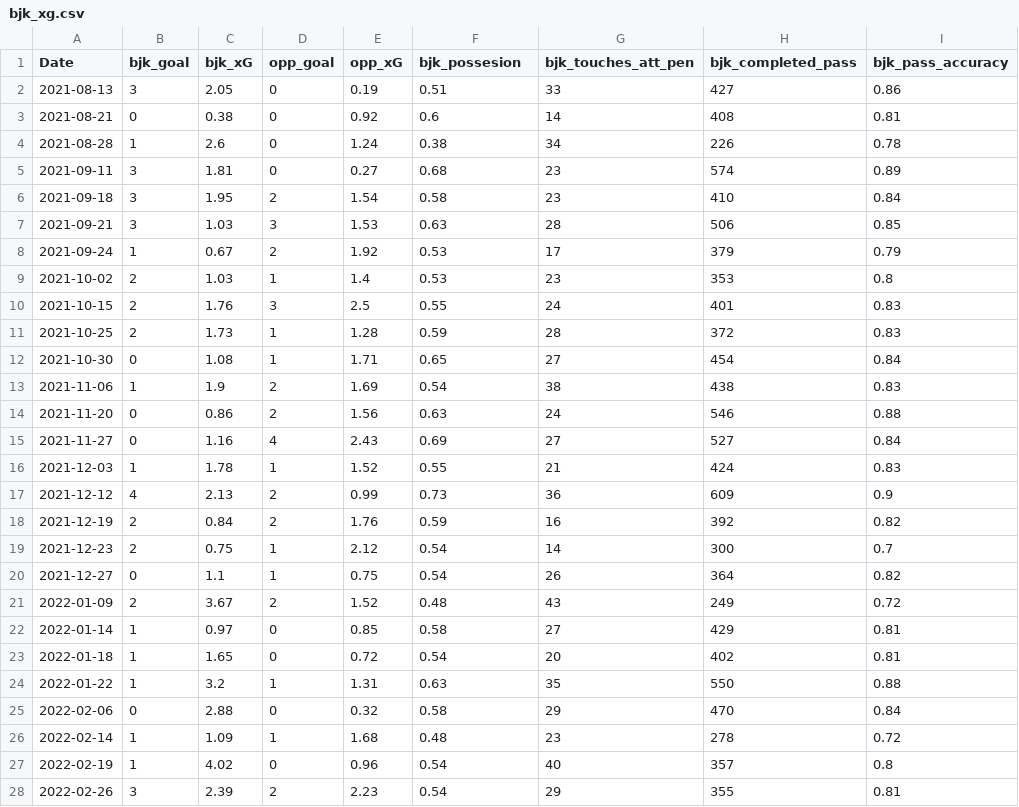
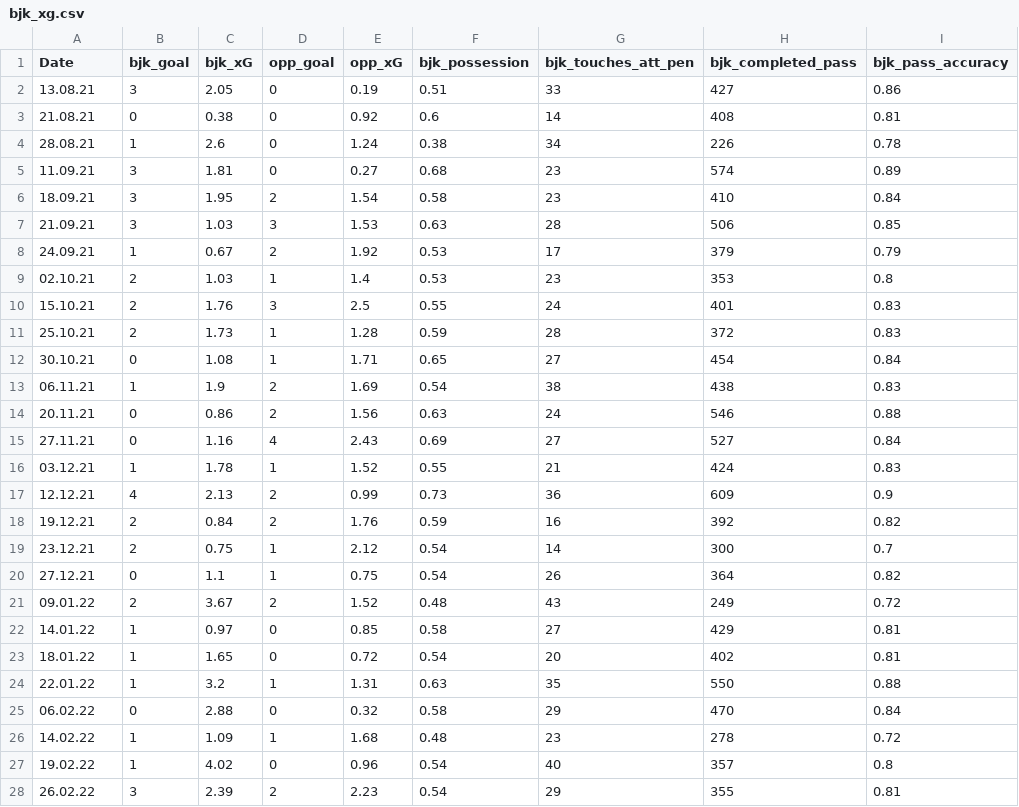
Before and after one commit to cabulut/totalfootball, a CSV file: bjk_xg.csv, drawn as a sheet; only a part is shown; the diff covers the shown part only.

```diff
--- a/bjk_xg.csv
+++ b/bjk_xg.csv
@@ -1,28 +1,28 @@
-Date,bjk_goal,bjk_xG,opp_goal,opp_xG,bjk_possesion,bjk_touches_att_pen,bjk_completed_pass,bjk_pass_accuracy
-2021-08-13,3,2.05,0,0.19,0.51,33,427,0.86
-2021-08-21,0,0.38,0,0.92,0.6,14,408,0.81
-2021-08-28,1,2.6,0,1.24,0.38,34,226,0.78
-2021-09-11,3,1.81,0,0.27,0.68,23,574,0.89
-2021-09-18,3,1.95,2,1.54,0.58,23,410,0.84
-2021-09-21,3,1.03,3,1.53,0.63,28,506,0.85
-2021-09-24,1,0.67,2,1.92,0.53,17,379,0.79
-2021-10-02,2,1.03,1,1.4,0.53,23,353,0.8
-2021-10-15,2,1.76,3,2.5,0.55,24,401,0.83
-2021-10-25,2,1.73,1,1.28,0.59,28,372,0.83
-2021-10-30,0,1.08,1,1.71,0.65,27,454,0.84
-2021-11-06,1,1.9,2,1.69,0.54,38,438,0.83
-2021-11-20,0,0.86,2,1.56,0.63,24,546,0.88
-2021-11-27,0,1.16,4,2.43,0.69,27,527,0.84
-2021-12-03,1,1.78,1,1.52,0.55,21,424,0.83
-2021-12-12,4,2.13,2,0.99,0.73,36,609,0.9
-2021-12-19,2,0.84,2,1.76,0.59,16,392,0.82
-2021-12-23,2,0.75,1,2.12,0.54,14,300,0.7
-2021-12-27,0,1.1,1,0.75,0.54,26,364,0.82
-2022-01-09,2,3.67,2,1.52,0.48,43,249,0.72
-2022-01-14,1,0.97,0,0.85,0.58,27,429,0.81
-2022-01-18,1,1.65,0,0.72,0.54,20,402,0.81
-2022-01-22,1,3.2,1,1.31,0.63,35,550,0.88
-2022-02-06,0,2.88,0,0.32,0.58,29,470,0.84
-2022-02-14,1,1.09,1,1.68,0.48,23,278,0.72
-2022-02-19,1,4.02,0,0.96,0.54,40,357,0.8
-2022-02-26,3,2.39,2,2.23,0.54,29,355,0.81
+Date,bjk_goal,bjk_xG,opp_goal,opp_xG,bjk_possession,bjk_touches_att_pen,bjk_completed_pass,bjk_pass_accuracy
+13.08.21,3,2.05,0,0.19,0.51,33,427,0.86
+21.08.21,0,0.38,0,0.92,0.6,14,408,0.81
+28.08.21,1,2.6,0,1.24,0.38,34,226,0.78
+11.09.21,3,1.81,0,0.27,0.68,23,574,0.89
+18.09.21,3,1.95,2,1.54,0.58,23,410,0.84
+21.09.21,3,1.03,3,1.53,0.63,28,506,0.85
+24.09.21,1,0.67,2,1.92,0.53,17,379,0.79
+02.10.21,2,1.03,1,1.4,0.53,23,353,0.8
+15.10.21,2,1.76,3,2.5,0.55,24,401,0.83
+25.10.21,2,1.73,1,1.28,0.59,28,372,0.83
+30.10.21,0,1.08,1,1.71,0.65,27,454,0.84
+06.11.21,1,1.9,2,1.69,0.54,38,438,0.83
+20.11.21,0,0.86,2,1.56,0.63,24,546,0.88
+27.11.21,0,1.16,4,2.43,0.69,27,527,0.84
+03.12.21,1,1.78,1,1.52,0.55,21,424,0.83
+12.12.21,4,2.13,2,0.99,0.73,36,609,0.9
+19.12.21,2,0.84,2,1.76,0.59,16,392,0.82
+23.12.21,2,0.75,1,2.12,0.54,14,300,0.7
+27.12.21,0,1.1,1,0.75,0.54,26,364,0.82
+09.01.22,2,3.67,2,1.52,0.48,43,249,0.72
+14.01.22,1,0.97,0,0.85,0.58,27,429,0.81
+18.01.22,1,1.65,0,0.72,0.54,20,402,0.81
+22.01.22,1,3.2,1,1.31,0.63,35,550,0.88
+06.02.22,0,2.88,0,0.32,0.58,29,470,0.84
+14.02.22,1,1.09,1,1.68,0.48,23,278,0.72
+19.02.22,1,4.02,0,0.96,0.54,40,357,0.8
+26.02.22,3,2.39,2,2.23,0.54,29,355,0.81
```
Also changed, not shown: 5 edited cells elsewhere in this file, 1 other file.
